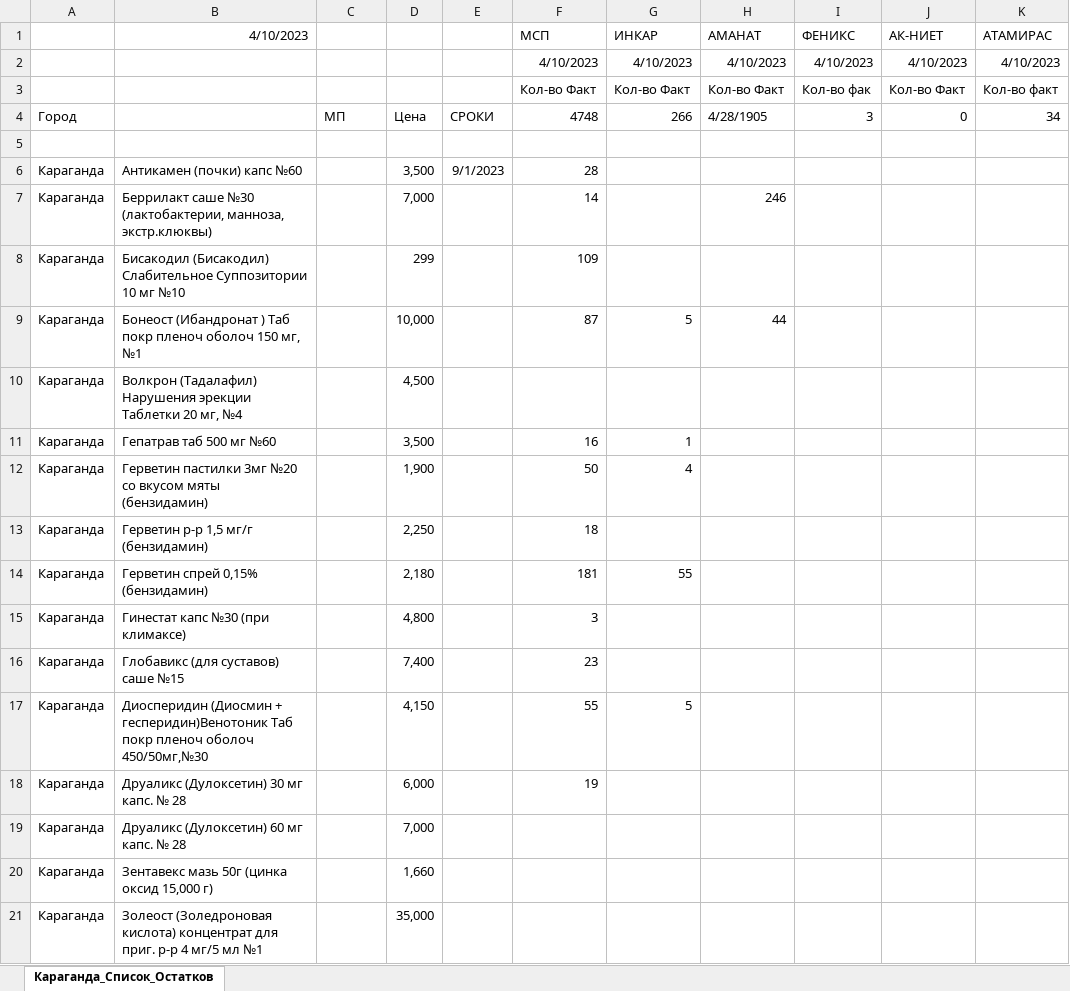
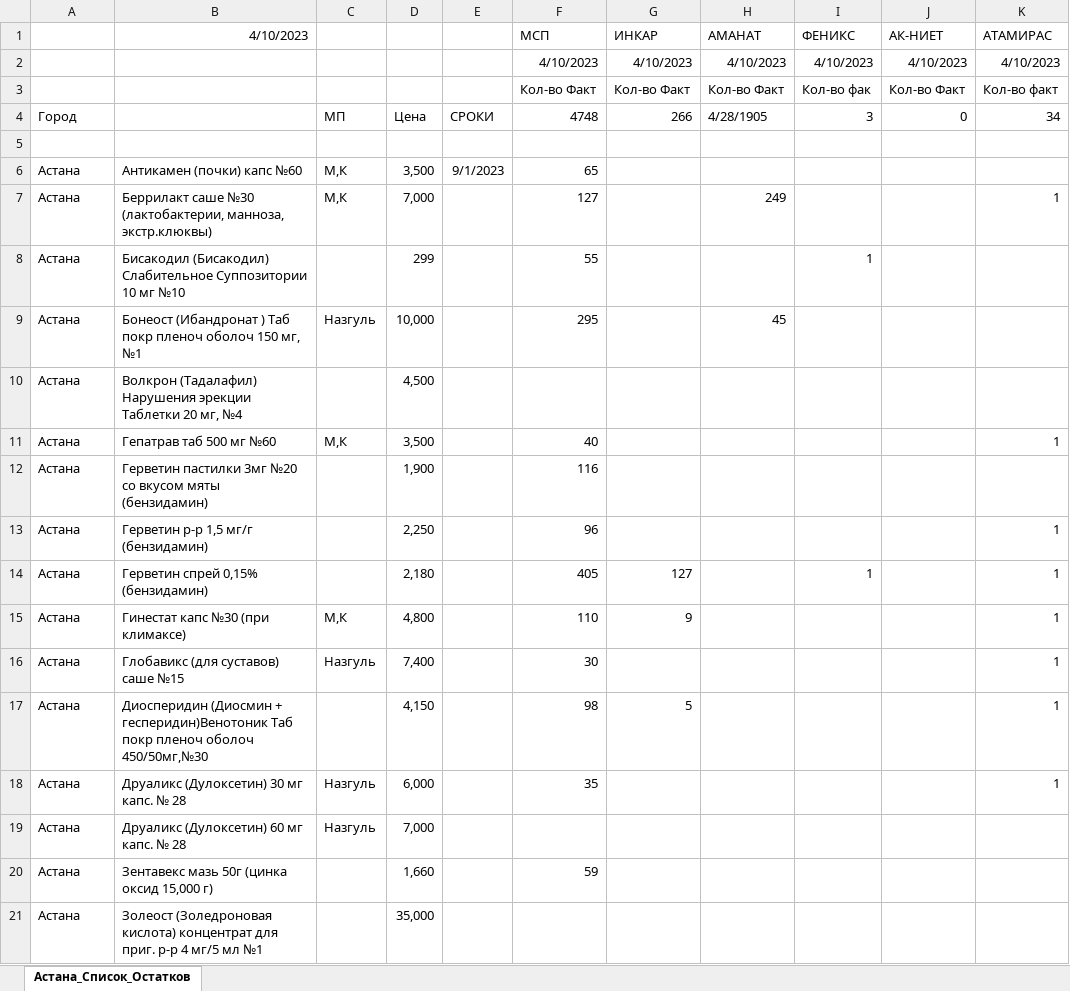
Before and after one commit to KabarbekN/TeleBotGoogleSheet, an Excel workbook: downloads/remains.xlsx, sheet Астана_Список_Остатков, drawn as a sheet; only a part is shown; values as stored, in another font and other column widths than the file's, no borders; charts and pictures not drawn; the diff covers the shown part only; the diff names each change by its address in the sheet, - before the commit and + after, or states it on an @@ line.

```diff
--- a/downloads/remains.xlsx (sheet Астана_Список_Остатков)
+++ b/downloads/remains.xlsx (sheet Астана_Список_Остатков)
-sheet tab: Караганда_Список_Остатков
+sheet tab: Астана_Список_Остатков
-A6:A21: Караганда
+A6:A21: Астана
-C6:C7: (empty)
+C6:C7: М,К
-F6 (МСП): 28
+F6 (МСП): 65
-F7 (МСП): 14
+F7 (МСП): 127
-H7 (АМАНАТ): 246
+H7 (АМАНАТ): 249
-K7 (АТАМИРАС): (empty)
+K7 (АТАМИРАС): 1
-F8 (МСП): 109
+F8 (МСП): 55
-I8 (ФЕНИКС): (empty)
+I8 (ФЕНИКС): 1
-C9: (empty)
+C9: Назгуль
-F9 (МСП): 87
+F9 (МСП): 295
-G9 (ИНКАР): 5
+G9 (ИНКАР): (empty)
-H9 (АМАНАТ): 44
+H9 (АМАНАТ): 45
-C11: (empty)
+C11: М,К
-F11 (МСП): 16
+F11 (МСП): 40
-G11 (ИНКАР): 1
+G11 (ИНКАР): (empty)
-K11 (АТАМИРАС): (empty)
+K11 (АТАМИРАС): 1
-F12 (МСП): 50
+F12 (МСП): 116
-G12 (ИНКАР): 4
+G12 (ИНКАР): (empty)
-F13 (МСП): 18
+F13 (МСП): 96
-K13:K18 (АТАМИРАС): (empty)
+K13:K18 (АТАМИРАС): 1
-F14 (МСП): 181
+F14 (МСП): 405
-G14 (ИНКАР): 55
+G14 (ИНКАР): 127
-I14 (ФЕНИКС): (empty)
+I14 (ФЕНИКС): 1
-C15: (empty)
+C15: М,К
-F15 (МСП): 3
+F15 (МСП): 110
-G15 (ИНКАР): (empty)
+G15 (ИНКАР): 9
-C16: (empty)
+C16: Назгуль
-F16 (МСП): 23
+F16 (МСП): 30
-F17 (МСП): 55
+F17 (МСП): 98
-C18:C19: (empty)
+C18:C19: Назгуль
-F18 (МСП): 19
+F18 (МСП): 35
-F20 (МСП): (empty)
+F20 (МСП): 59
```
Also changed, not shown: 166 edited cells elsewhere in this sheet, downloads/sells.xlsx, 1 other file.
